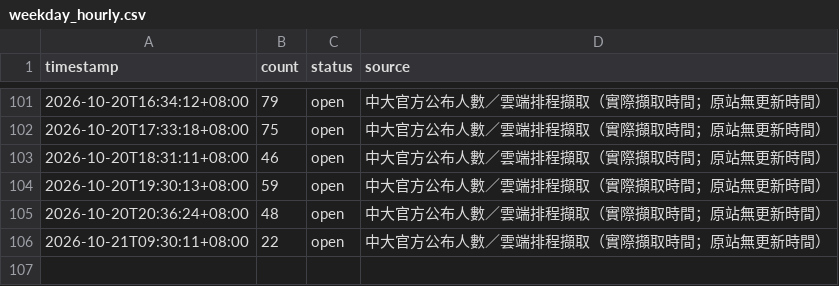
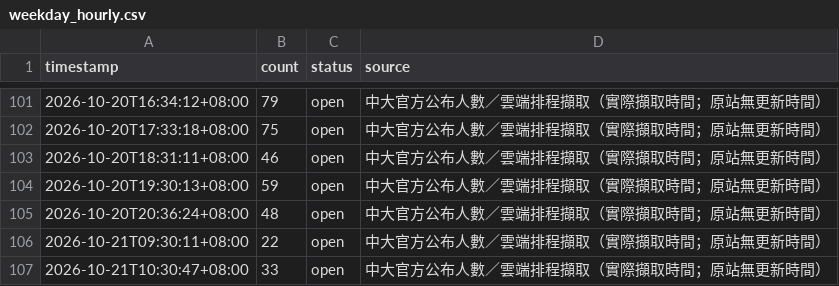
Before and after one commit to guoundhog/ncu-gym-monitor, a CSV file: data/weekday_hourly.csv, drawn as a sheet; only a part is shown, gaps mark what is left out; the diff names each change by its address in the sheet, - before the commit and + after, or states it on an @@ line.

Commit message:
Record NCU gym occupancy at 2026-10-21T10:30:47+08:00

```diff
--- a/data/weekday_hourly.csv
+++ b/data/weekday_hourly.csv
+row 107: 2026-10-21T10:30:47+08:00 | 33 | open | 中大官方公布人數／雲端排程擷取（實際擷取時間；原站無更新時間）
```
